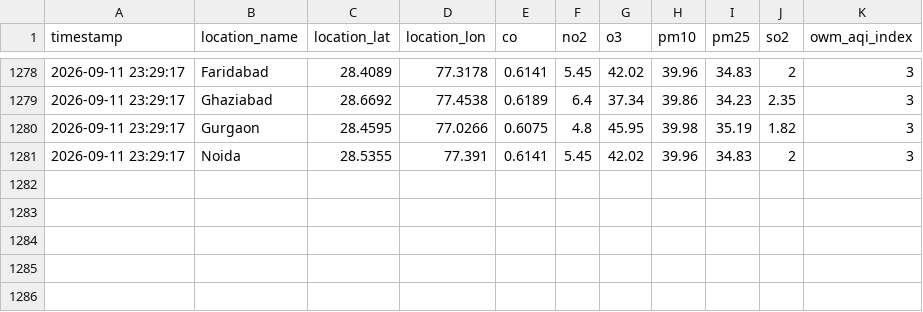
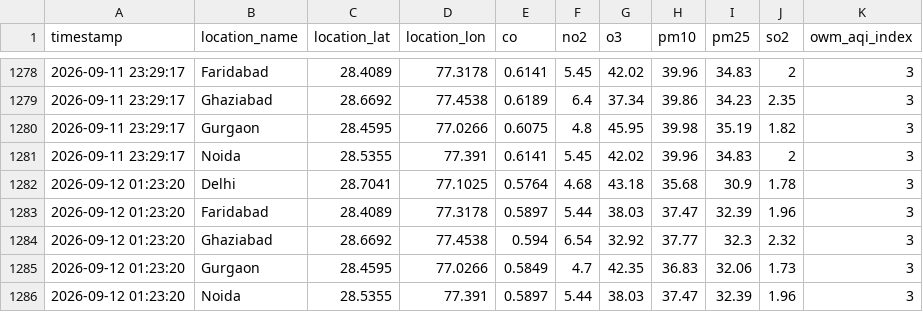
Before and after one commit to UpmaShukla276/UrbanAir-Hacakthon, a CSV file: aqi_model/live_pollutants_log.csv, drawn as a sheet; only a part is shown, gaps mark what is left out; the diff names each change by its address in the sheet, - before the commit and + after, or states it on an @@ line.

```diff
--- a/aqi_model/live_pollutants_log.csv
+++ b/aqi_model/live_pollutants_log.csv
+row 1282: 2026-09-12 01:23:20 | Delhi | 28.7041 | 77.1025 | 0.5764 | 4.68 | 43.18 | 35.68 | 30.9 | 1.78 | 3
+row 1283: 2026-09-12 01:23:20 | Faridabad | 28.4089 | 77.3178 | 0.5897 | 5.44 | 38.03 | 37.47 | 32.39 | 1.96 | 3
+row 1284: 2026-09-12 01:23:20 | Ghaziabad | 28.6692 | 77.4538 | 0.594 | 6.54 | 32.92 | 37.77 | 32.3 | 2.32 | 3
+row 1285: 2026-09-12 01:23:20 | Gurgaon | 28.4595 | 77.0266 | 0.5849 | 4.7 | 42.35 | 36.83 | 32.06 | 1.73 | 3
+row 1286: 2026-09-12 01:23:20 | Noida | 28.5355 | 77.391 | 0.5897 | 5.44 | 38.03 | 37.47 | 32.39 | 1.96 | 3
```
Also changed, not shown: urbanair_backend/live_ground_aqi_log.csv.
